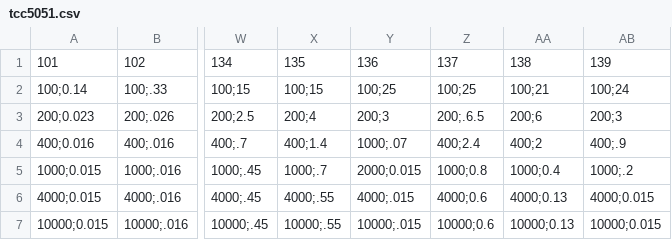
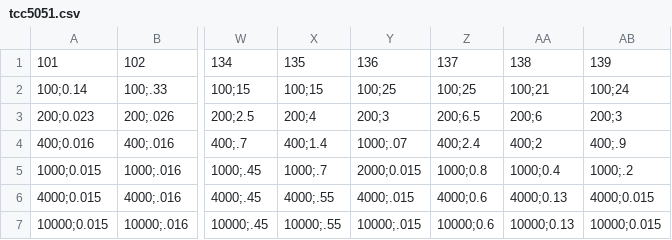
Before and after one commit to dbarbosa0/sipla, a CSV file: prodist/tcc5051.csv, drawn as a sheet; only a part is shown, gaps mark what is left out; the diff names each change by its address in the sheet, - before the commit and + after, or states it on an @@ line.

```diff
--- a/prodist/tcc5051.csv
+++ b/prodist/tcc5051.csv
-Z3: 200;.6.5
+Z3: 200;6.5
```
Also changed, not shown: prodist/tcapelofu.csv, 3 other files.
